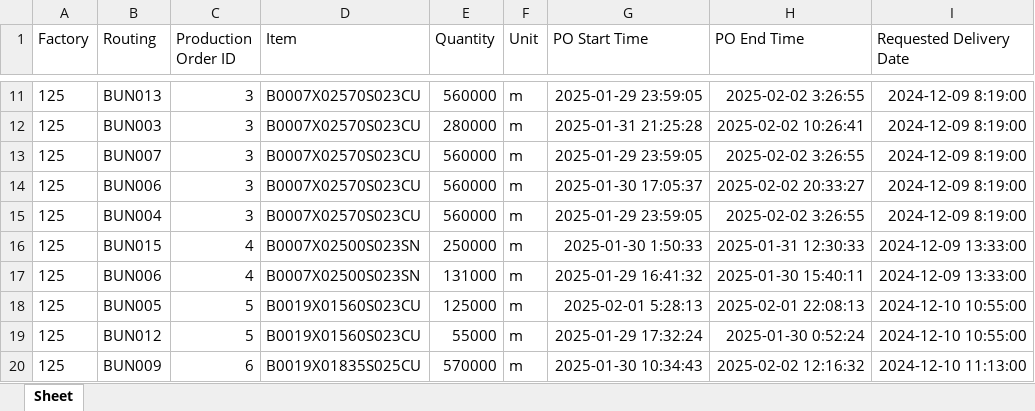
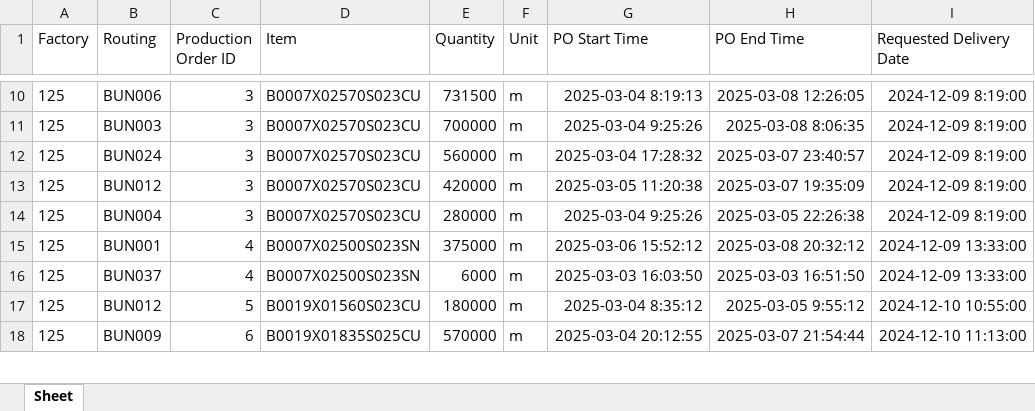
Before and after one commit to Gambitoo/COFACTORYv01, an Excel workbook: server/OUTPUT_MetalPlan.xlsx, sheet Sheet, drawn as a sheet; only a part is shown, gaps mark what is left out; values as stored, in another font and other column widths than the file's, no borders; removed rows and columns are numbered as before the commit, all else as after; the diff covers the shown part only; the diff names each change by its address in the sheet, - before the commit and + after, or states it on an @@ line.

```diff
--- a/server/OUTPUT_MetalPlan.xlsx (sheet Sheet)
+++ b/server/OUTPUT_MetalPlan.xlsx (sheet Sheet)
-B10 (Routing): BUN013
+B10 (Routing): BUN006
-E10 (Quantity): 560000
+E10 (Quantity): 731500
-G10 (PO Start Time): 2025-01-29 23:59:05
+G10 (PO Start Time): 2025-03-04 8:19:13
-H10 (PO End Time): 2025-02-02 3:26:55
+H10 (PO End Time): 2025-03-08 12:26:05
-E11 (Quantity): 280000
+E11 (Quantity): 700000
-G11 (PO Start Time): 2025-01-31 21:25:28
+G11 (PO Start Time): 2025-03-04 9:25:26
-H11 (PO End Time): 2025-02-02 10:26:41
+H11 (PO End Time): 2025-03-08 8:06:35
-B12 (Routing): BUN007
+B12 (Routing): BUN024
-G12 (PO Start Time): 2025-01-29 23:59:05
+G12 (PO Start Time): 2025-03-04 17:28:32
-H12 (PO End Time): 2025-02-02 3:26:55
+H12 (PO End Time): 2025-03-07 23:40:57
-B13 (Routing): BUN006
+B13 (Routing): BUN012
-E13 (Quantity): 560000
+E13 (Quantity): 420000
-G13 (PO Start Time): 2025-01-30 17:05:37
+G13 (PO Start Time): 2025-03-05 11:20:38
-H13 (PO End Time): 2025-02-02 20:33:27
+H13 (PO End Time): 2025-03-07 19:35:09
-E14 (Quantity): 560000
+E14 (Quantity): 280000
-G14 (PO Start Time): 2025-01-29 23:59:05
+G14 (PO Start Time): 2025-03-04 9:25:26
-H14 (PO End Time): 2025-02-02 3:26:55
+H14 (PO End Time): 2025-03-05 22:26:38
-B15 (Routing): BUN015
+B15 (Routing): BUN001
-E15 (Quantity): 250000
+E15 (Quantity): 375000
-G15 (PO Start Time): 2025-01-30 1:50:33
+G15 (PO Start Time): 2025-03-06 15:52:12
-H15 (PO End Time): 2025-01-31 12:30:33
+H15 (PO End Time): 2025-03-08 20:32:12
-B16 (Routing): BUN006
+B16 (Routing): BUN037
-E16 (Quantity): 131000
+E16 (Quantity): 6000
-G16 (PO Start Time): 2025-01-29 16:41:32
+G16 (PO Start Time): 2025-03-03 16:03:50
-H16 (PO End Time): 2025-01-30 15:40:11
+H16 (PO End Time): 2025-03-03 16:51:50
-row 18: 125 | BUN005 | 5 | B0019X01560S023CU | 125000 | m | 2025-02-01 5:28:13 | 2025-02-01 22:08:13 | 2024-12-10 10:55:00
-E17 (Quantity): 55000
+E17 (Quantity): 180000
-G17 (PO Start Time): 2025-01-29 17:32:24
+G17 (PO Start Time): 2025-03-04 8:35:12
-H17 (PO End Time): 2025-01-30 0:52:24
+H17 (PO End Time): 2025-03-05 9:55:12
-G18 (PO Start Time): 2025-01-30 10:34:43
+G18 (PO Start Time): 2025-03-04 20:12:55
-H18 (PO End Time): 2025-02-02 12:16:32
+H18 (PO End Time): 2025-03-07 21:54:44
```
Also changed, not shown: 2 added rows, 4 removed rows and 192 edited cells elsewhere in this sheet, server/OUTPUT_MetalPlanDetailed.xlsx, 40 other files.
